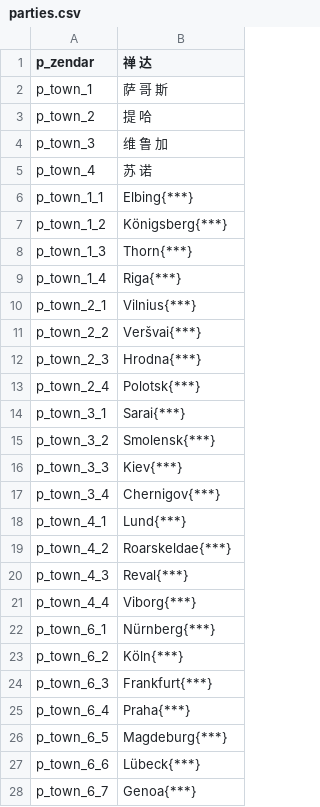
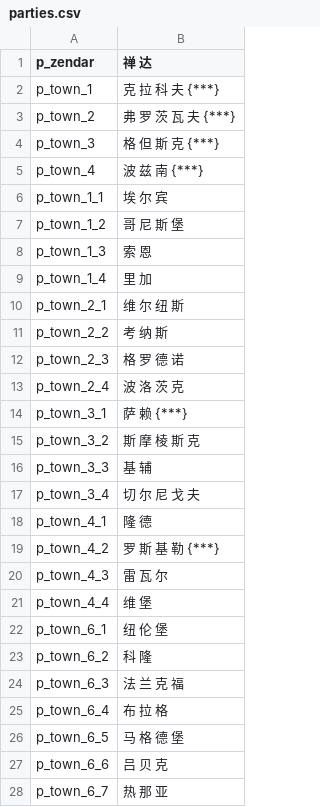
Before and after one commit to zac123456789123/mountblade-ad1257svn-chinese-translation, a CSV file: cns/parties.csv, drawn as a sheet; only a part is shown; the diff covers the shown part only.

Commit message:
town name done, castle names partial done.

```diff
--- a/cns/parties.csv
+++ b/cns/parties.csv
@@ -1,28 +1,28 @@
 p_zendar|禅 达
-p_town_1|萨 哥 斯
-p_town_2|提 哈
-p_town_3|维 鲁 加
-p_town_4|苏 诺
-p_town_1_1|Elbing{***}
-p_town_1_2|Königsberg{***}
-p_town_1_3|Thorn{***}
-p_town_1_4|Riga{***}
-p_town_2_1|Vilnius{***}
-p_town_2_2|Veršvai{***}
-p_town_2_3|Hrodna{***}
-p_town_2_4|Polotsk{***}
-p_town_3_1|Sarai{***}
-p_town_3_2|Smolensk{***}
-p_town_3_3|Kiev{***}
-p_town_3_4|Chernigov{***}
-p_town_4_1|Lund{***}
-p_town_4_2|Roarskeldae{***}
-p_town_4_3|Reval{***}
-p_town_4_4|Viborg{***}
-p_town_6_1|Nürnberg{***}
-p_town_6_2|Köln{***}
-p_town_6_3|Frankfurt{***}
-p_town_6_4|Praha{***}
-p_town_6_5|Magdeburg{***}
-p_town_6_6|Lübeck{***}
-p_town_6_7|Genoa{***}
+p_town_1|克 拉 科 夫 {***}
+p_town_2|弗 罗 茨 瓦 夫 {***}
+p_town_3|格 但 斯 克 {***}
+p_town_4|波 兹 南 {***}
+p_town_1_1|埃 尔 宾
+p_town_1_2|哥 尼 斯 堡
+p_town_1_3|索 恩
+p_town_1_4|里 加
+p_town_2_1|维 尔 纽 斯
+p_town_2_2|考 纳 斯
+p_town_2_3|格 罗 德 诺
+p_town_2_4|波 洛 茨 克
+p_town_3_1|萨 赖 {***}
+p_town_3_2|斯 摩 棱 斯 克
+p_town_3_3|基 辅
+p_town_3_4|切 尔 尼 戈 夫
+p_town_4_1|隆 德
+p_town_4_2|罗 斯 基 勒 {***}
+p_town_4_3|雷 瓦 尔
+p_town_4_4|维 堡
+p_town_6_1|纽 伦 堡
+p_town_6_2|科 隆
+p_town_6_3|法 兰 克 福
+p_town_6_4|布 拉 格
+p_town_6_5|马 格 德 堡
+p_town_6_6|吕 贝 克
+p_town_6_7|热 那 亚
```
Also changed, not shown: 90 edited cells elsewhere in this file.
